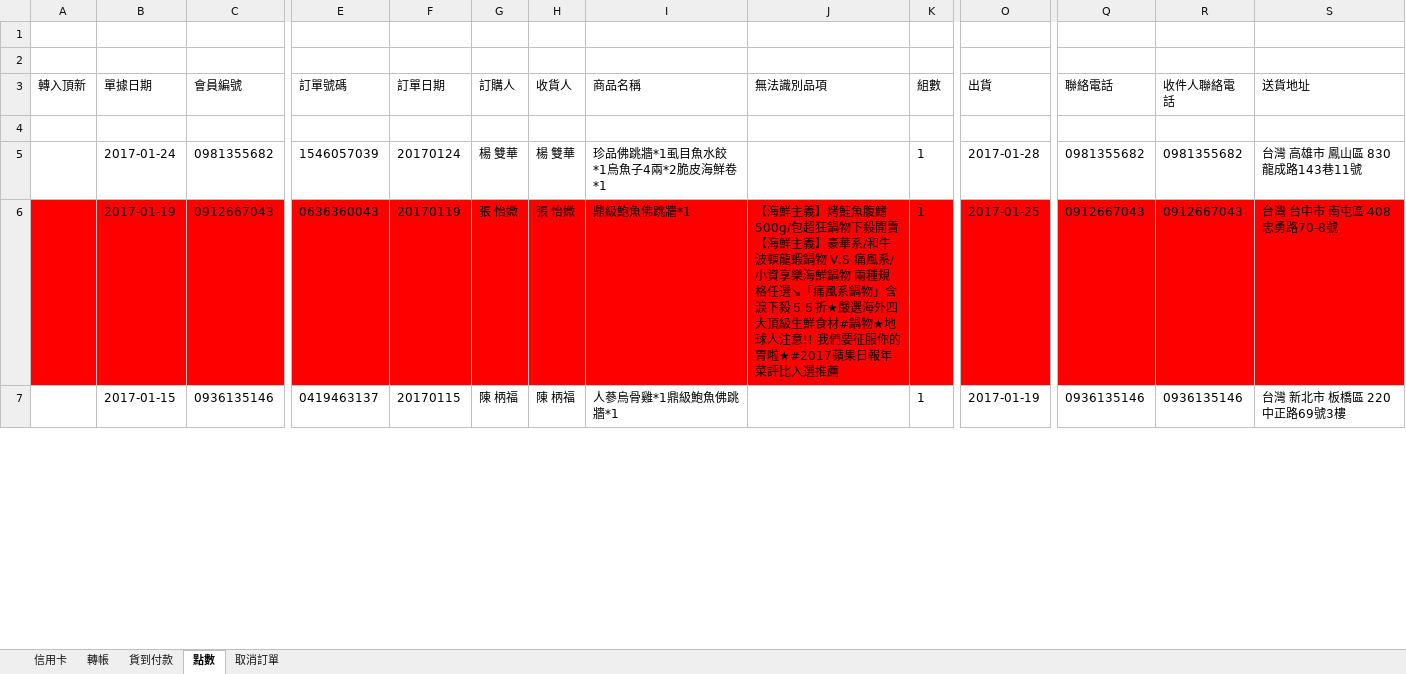
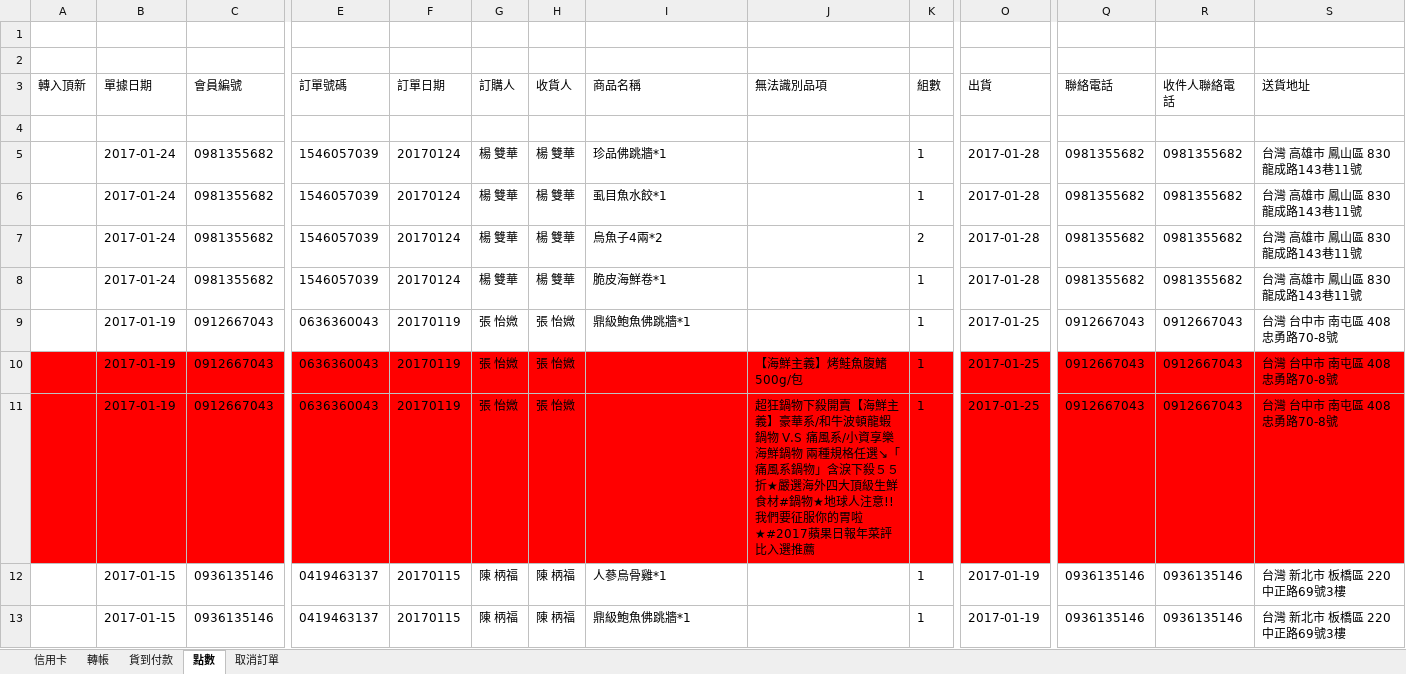
Before and after one commit to shtsai/Purchase-Order-Consolidation, an Excel workbook: rakuten/點數-冷凍.xlsx, sheet 點數, drawn as a sheet; only a part is shown, gaps mark what is left out; values as stored, in another font and other column widths than the file's, no borders; addresses are those after the commit; rows hold the shown columns only; the diff covers the shown part only; the diff names each change by its address in the sheet, - before the commit and + after, or states it on an @@ line.

```diff
--- a/rakuten/點數-冷凍.xlsx (sheet 點數)
+++ b/rakuten/點數-冷凍.xlsx (sheet 點數)
-I5 (商品名稱): 珍品佛跳牆*1虱目魚水餃*1烏魚子4兩*2脆皮海鮮卷*1
+I5 (商品名稱): 珍品佛跳牆*1
+row 6:  | 2017-01-24 | 0981355682 | 1546057039 | 20170124 | 楊 雙華 | 楊 雙華 | 虱目魚水餃*1 |  | 1 | 2017-01-28 | 0981355682 | 0981355682 | 台灣 高雄市 鳳山區 830 龍成路143巷11號
+row 7:  | 2017-01-24 | 0981355682 | 1546057039 | 20170124 | 楊 雙華 | 楊 雙華 | 烏魚子4兩*2 |  | 2 | 2017-01-28 | 0981355682 | 0981355682 | 台灣 高雄市 鳳山區 830 龍成路143巷11號
+row 8:  | 2017-01-24 | 0981355682 | 1546057039 | 20170124 | 楊 雙華 | 楊 雙華 | 脆皮海鮮卷*1 |  | 1 | 2017-01-28 | 0981355682 | 0981355682 | 台灣 高雄市 鳳山區 830 龍成路143巷11號
-A9:S9 fill: #FF0000
+A9:S9 fill: none
-J9 (無法識別品項): 【海鮮主義】烤鮭魚腹鰭 500g/包超狂鍋物下殺開賣【海鮮主義】豪華系/和牛波頓龍蝦鍋物 V.S 痛風系/小資享樂海鮮鍋物 兩種規格任選↘「痛風系鍋物」含淚下殺５５折★嚴選海外四大頂級生鮮食材#鍋物★地球人注意!! 我們要征服你的胃啦★#2017蘋果日報年菜評比入選推薦
+J9 (無法識別品項): (empty)
+row 10:  | 2017-01-19 | 0912667043 | 0636360043 | 20170119 | 張 怡媺 | 張 怡媺 |  | 【海鮮主義】烤鮭魚腹鰭 500g/包 | 1 | 2017-01-25 | 0912667043 | 0912667043 | 台灣 台中市 南屯區 408 忠勇路70-8號
+row 11:  | 2017-01-19 | 0912667043 | 0636360043 | 20170119 | 張 怡媺 | 張 怡媺 |  | 超狂鍋物下殺開賣【海鮮主義】豪華系/和牛波頓龍蝦鍋物 V.S 痛風系/小資享樂海鮮鍋物 兩種規格任選↘「痛風系鍋物」含淚下殺５５折★嚴選海外四大頂級生鮮食材#鍋物★地球人注意!! 我們要征服你的胃啦★#2017蘋果日報年菜評比入選推薦 | 1 | 2017-01-25 | 0912667043 | 0912667043 | 台灣 台中市 南屯區 408 忠勇路70-8號
+row 12:  | 2017-01-15 | 0936135146 | 0419463137 | 20170115 | 陳 柄福 | 陳 柄福 | 人蔘烏骨雞*1 |  | 1 | 2017-01-19 | 0936135146 | 0936135146 | 台灣 新北市 板橋區 220 中正路69號3樓
-I13 (商品名稱): 人蔘烏骨雞*1鼎級鮑魚佛跳牆*1
+I13 (商品名稱): 鼎級鮑魚佛跳牆*1
```
Also changed, not shown: 17 added rows, 12 edited cells and cell formats elsewhere in this sheet, sheet 信用卡, sheet 轉帳, sheet 貨到付款, rakuten/點數-常溫.xlsx, 2 other files.
